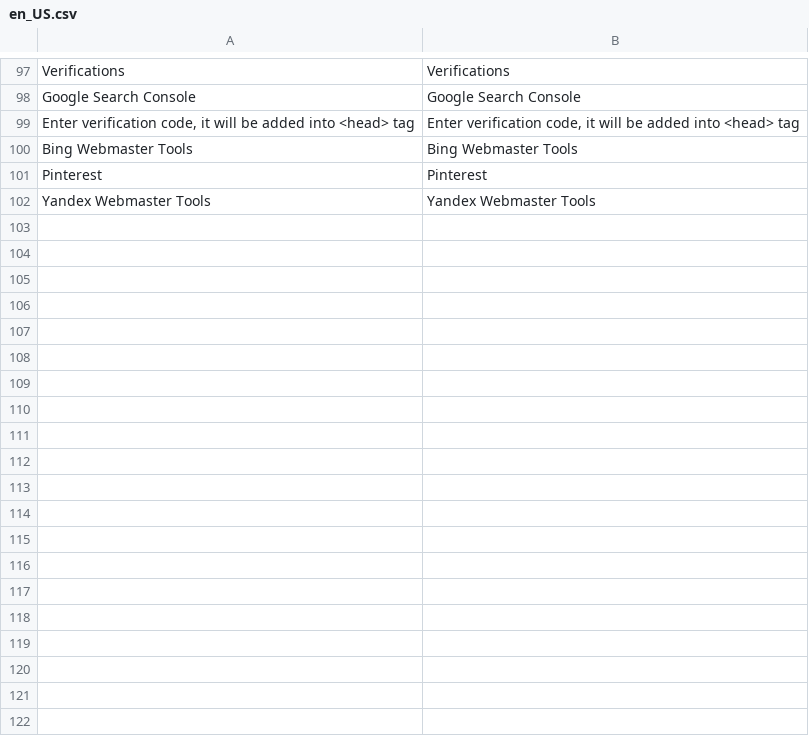
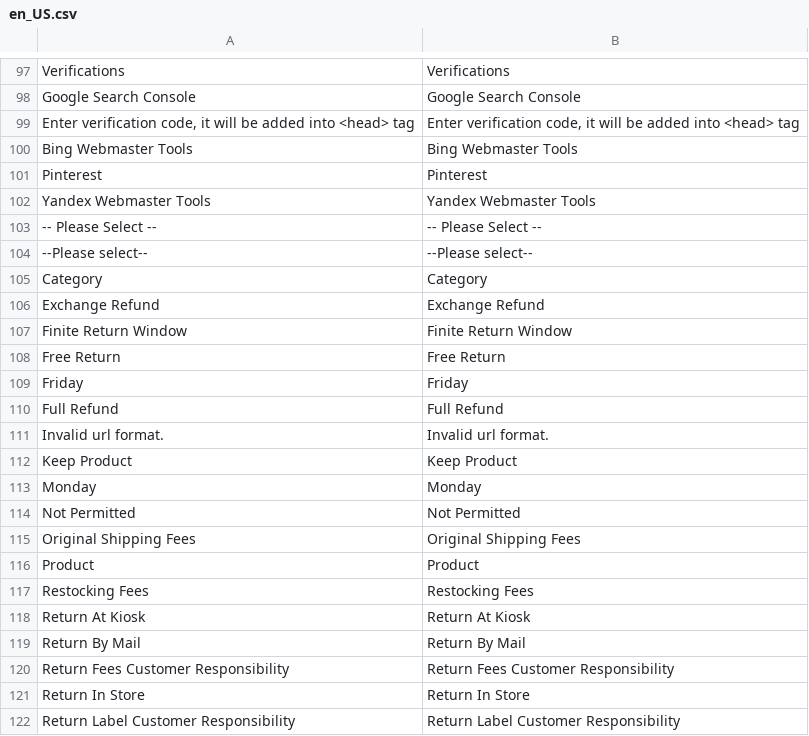
Before and after one commit to mageplaza/magento-2-seo, a CSV file: i18n/en_US.csv, drawn as a sheet; only a part is shown, gaps mark what is left out; the diff covers the shown part only; the diff names each change by its address in the sheet, - before the commit and + after, or states it on an @@ line.

Commit message:
fix: add missing i18n translation entries

```diff
--- a/i18n/en_US.csv
+++ b/i18n/en_US.csv
+row 103: -- Please Select -- | -- Please Select --
+row 104: --Please select-- | --Please select--
+row 105: Category | Category
+row 106: Exchange Refund | Exchange Refund
+row 107: Finite Return Window | Finite Return Window
+row 108: Free Return | Free Return
+row 109: Friday | Friday
+row 110: Full Refund | Full Refund
+row 111: Invalid url format. | Invalid url format.
+row 112: Keep Product | Keep Product
+row 113: Monday | Monday
+row 114: Not Permitted | Not Permitted
+row 115: Original Shipping Fees | Original Shipping Fees
+row 116: Product | Product
+row 117: Restocking Fees | Restocking Fees
+row 118: Return At Kiosk | Return At Kiosk
+row 119: Return By Mail | Return By Mail
+row 120: Return Fees Customer Responsibility | Return Fees Customer Responsibility
+row 121: Return In Store | Return In Store
+row 122: Return Label Customer Responsibility | Return Label Customer Responsibility
```
Also changed, not shown: 11 added rows elsewhere in this file.
